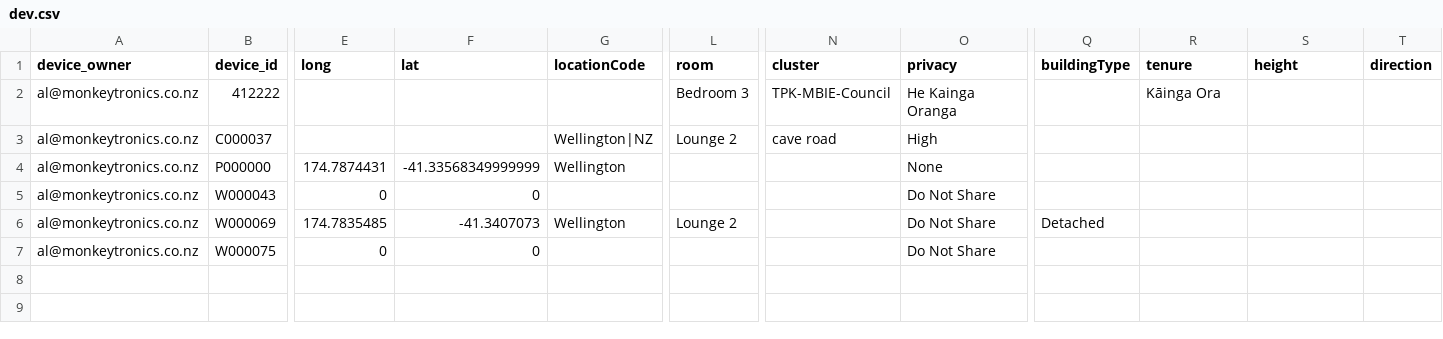
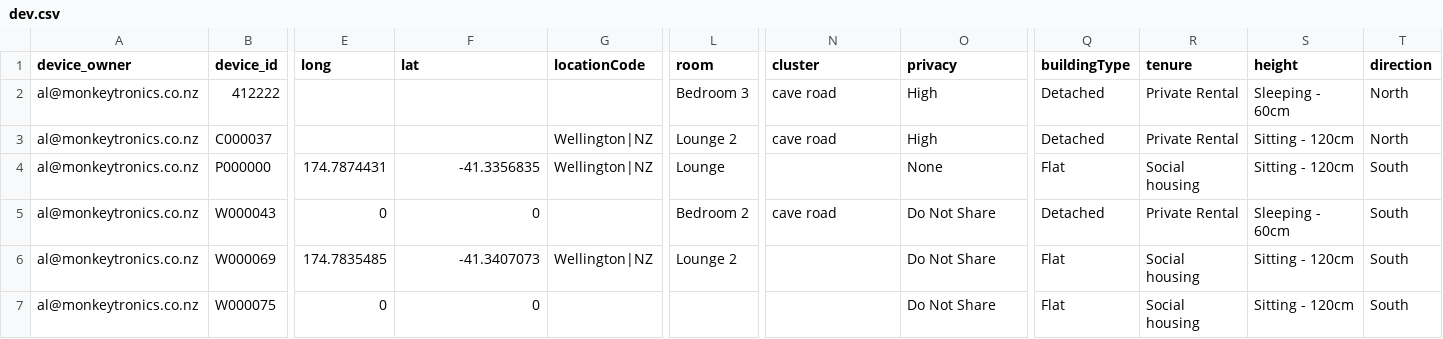
Before and after one commit to monkeytronics/monkeyr, a CSV file: inst/dummy-data/monkey_a/dev.csv, drawn as a sheet; only a part is shown, gaps mark what is left out; the diff names each change by its address in the sheet, - before the commit and + after, or states it on an @@ line.

```diff
--- a/inst/dummy-data/monkey_a/dev.csv
+++ b/inst/dummy-data/monkey_a/dev.csv
-N2 (cluster): TPK-MBIE-Council
+N2 (cluster): cave road
-O2 (privacy): He Kainga Oranga
+O2 (privacy): High
-Q2:Q3 (buildingType): (empty)
+Q2:Q3 (buildingType): Detached
-R2 (tenure): Kāinga Ora
+R2 (tenure): Private Rental
-S2 (height): (empty)
+S2 (height): Sleeping - 60cm
-T2:T3 (direction): (empty)
+T2:T3 (direction): North
-R3 (tenure): (empty)
+R3 (tenure): Private Rental
-S3:S4 (height): (empty)
+S3:S4 (height): Sitting - 120cm
-F4 (lat): -41.33568349999999
+F4 (lat): -41.3356835
-G4 (locationCode): Wellington
+G4 (locationCode): Wellington|NZ
-L4 (room): (empty)
+L4 (room): Lounge
-Q4 (buildingType): (empty)
+Q4 (buildingType): Flat
-R4 (tenure): (empty)
+R4 (tenure): Social housing
-T4:T7 (direction): (empty)
+T4:T7 (direction): South
-L5 (room): (empty)
+L5 (room): Bedroom 2
-N5 (cluster): (empty)
+N5 (cluster): cave road
-Q5 (buildingType): (empty)
+Q5 (buildingType): Detached
-R5 (tenure): (empty)
+R5 (tenure): Private Rental
-S5 (height): (empty)
+S5 (height): Sleeping - 60cm
-G6 (locationCode): Wellington
+G6 (locationCode): Wellington|NZ
-Q6 (buildingType): Detached
+Q6 (buildingType): Flat
-R6:R7 (tenure): (empty)
+R6:R7 (tenure): Social housing
-S6:S7 (height): (empty)
+S6:S7 (height): Sitting - 120cm
-Q7 (buildingType): (empty)
+Q7 (buildingType): Flat
```
Also changed, not shown: inst/dummy-data/monkey_32/dev.csv, inst/dummy-data/monkey_b/dev.csv, 28 other files.
